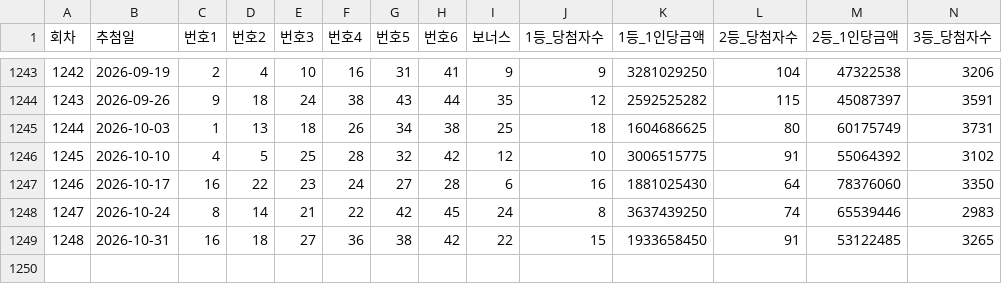
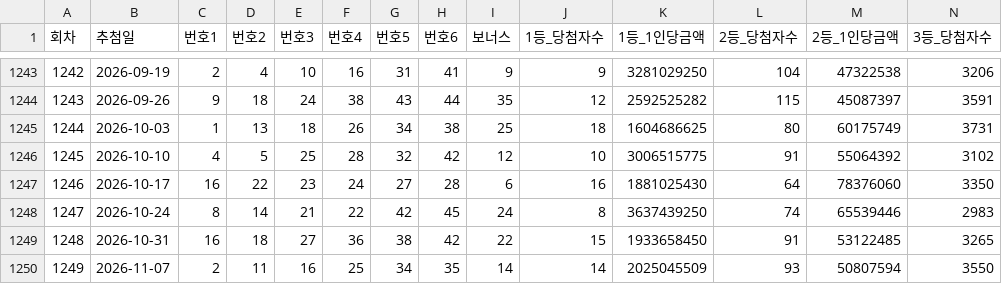
Before and after one commit to yeoyunu3-cloud/LOTTO, a CSV file: lotto_all.csv, drawn as a sheet; only a part is shown, gaps mark what is left out; rows hold the shown columns only; the diff names each change by its address in the sheet, - before the commit and + after, or states it on an @@ line.

```diff
--- a/lotto_all.csv
+++ b/lotto_all.csv
+row 1250: 1249 | 2026-11-07 | 2 | 11 | 16 | 25 | 34 | 35 | 14 | 14 | 2025045509 | 93 | 50807594 | 3550
```
Also changed, not shown: lotto_frequency.csv.
